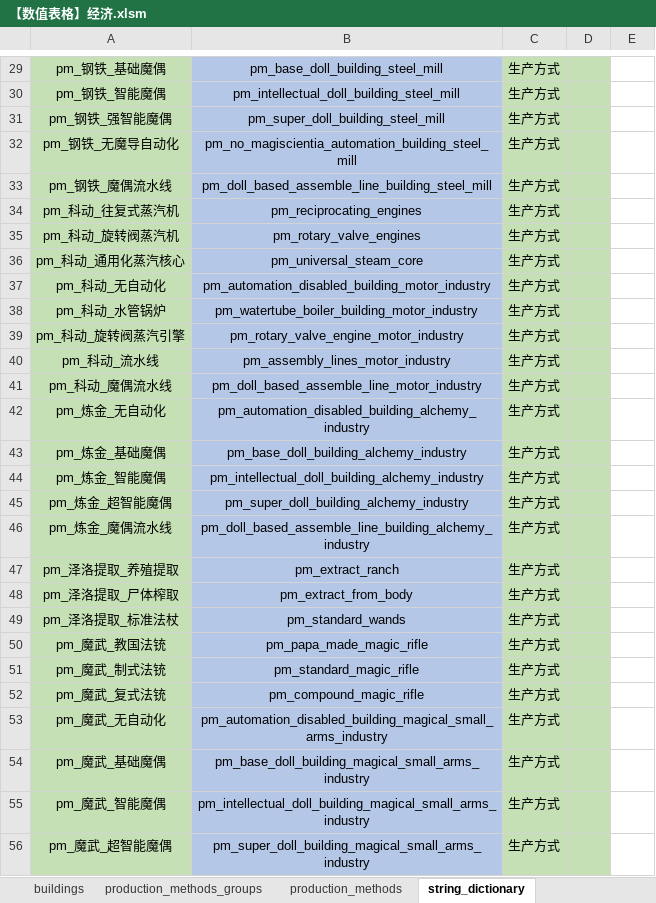
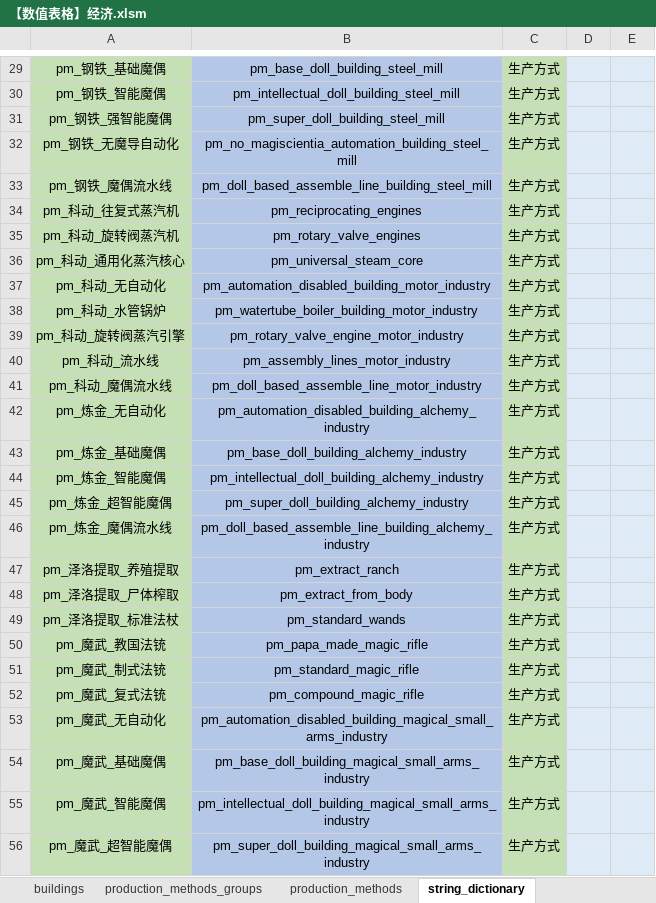
Before and after one commit to YFFtYHwsdj/Aurora-of-Magiscientia, an Excel workbook: 设定/数值设定/aom数值/【数值表格】经济.xlsm, sheet string_dictionary, drawn as a sheet; only a part is shown, gaps mark what is left out; values as stored, in another font and other column widths than the file's, no borders; conditional formats not drawn; the diff covers the shown part only; the diff names each change by its address in the sheet, - before the commit and + after, or states it on an @@ line.

```diff
--- a/设定/数值设定/aom数值/【数值表格】经济.xlsm (sheet string_dictionary)
+++ b/设定/数值设定/aom数值/【数值表格】经济.xlsm (sheet string_dictionary)
-D29:D56 fill: #C5E0B4
+D29:D56 fill: #DEEBF7
-E29:E56 fill: none
+E29:E56 fill: #DEEBF7
```
Also changed, not shown: 6 edited cells and cell formats elsewhere in this sheet, 1 other file.
